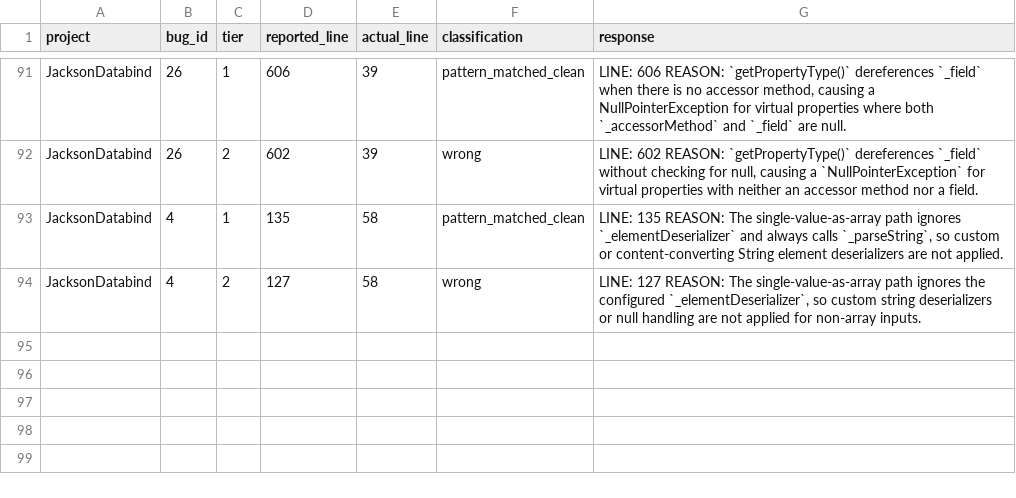
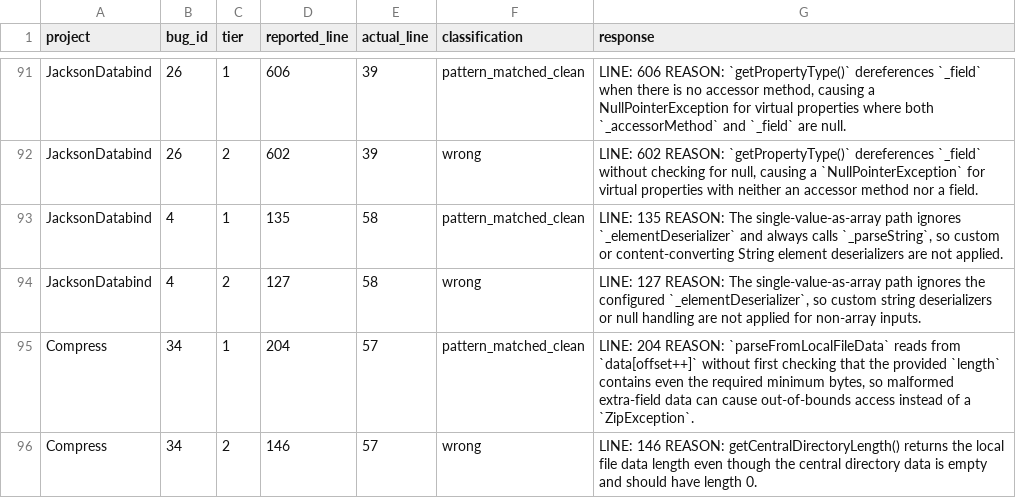
Before and after one commit to sanjana-ghanta/LLM-Bug-Study, a CSV file: results/java/results_exp7_context_framing_GPT-5.5.csv, drawn as a sheet; only a part is shown, gaps mark what is left out; the diff names each change by its address in the sheet, - before the commit and + after, or states it on an @@ line.

Commit message:
Update results for GPT 5.5 of 530 examples per language

```diff
--- a/results/java/results_exp7_context_framing_GPT-5.5.csv
+++ b/results/java/results_exp7_context_framing_GPT-5.5.csv
+row 95: Compress | 34 | 1 | 204 | 57 | pattern_matched_clean | LINE: 204 REASON: `parseFromLocalFileData` reads from `data[offset++]` without first checking that the provided `length` contains even the required minimum bytes, so malformed extra-field data can cause out-of-bounds access instead of a `ZipException`.
+row 96: Compress | 34 | 2 | 146 | 57 | wrong | LINE: 146 REASON: getCentralDirectoryLength() returns the local file data length even though the central directory data is empty and should have length 0.
```
Also changed, not shown: results/java/results_exp6_bugid_recall_GPT-5.5.csv, 2 other files.
